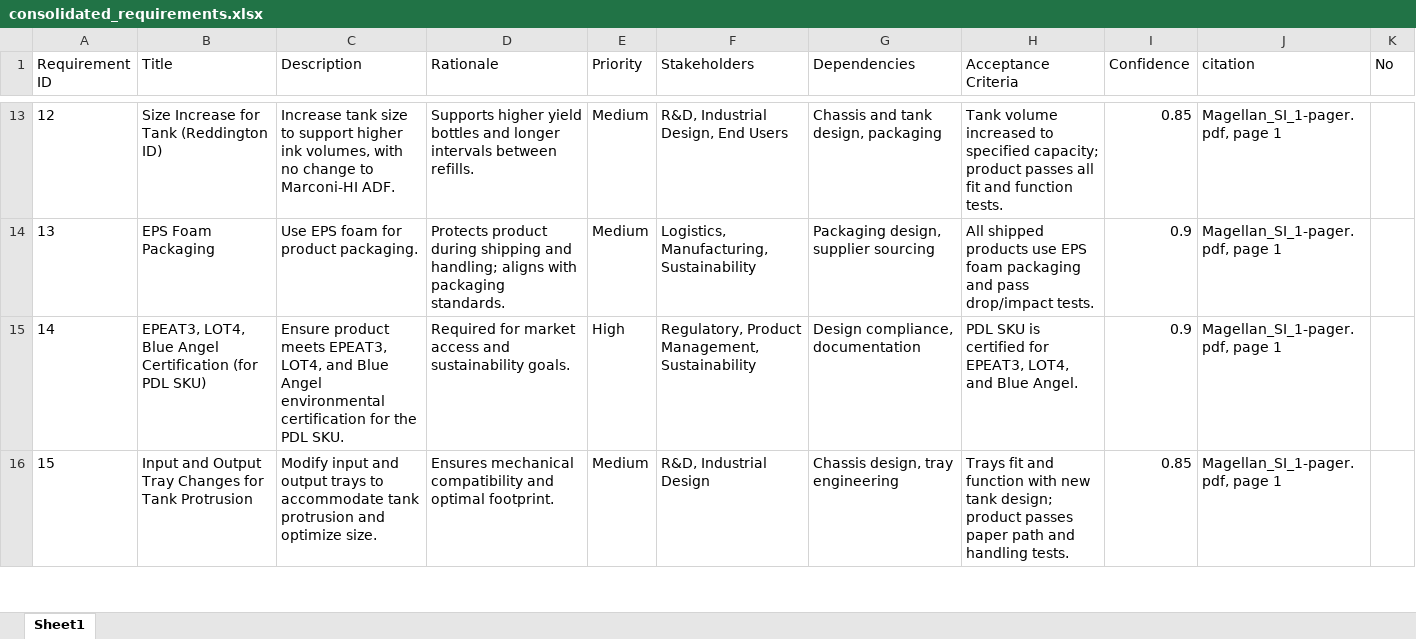
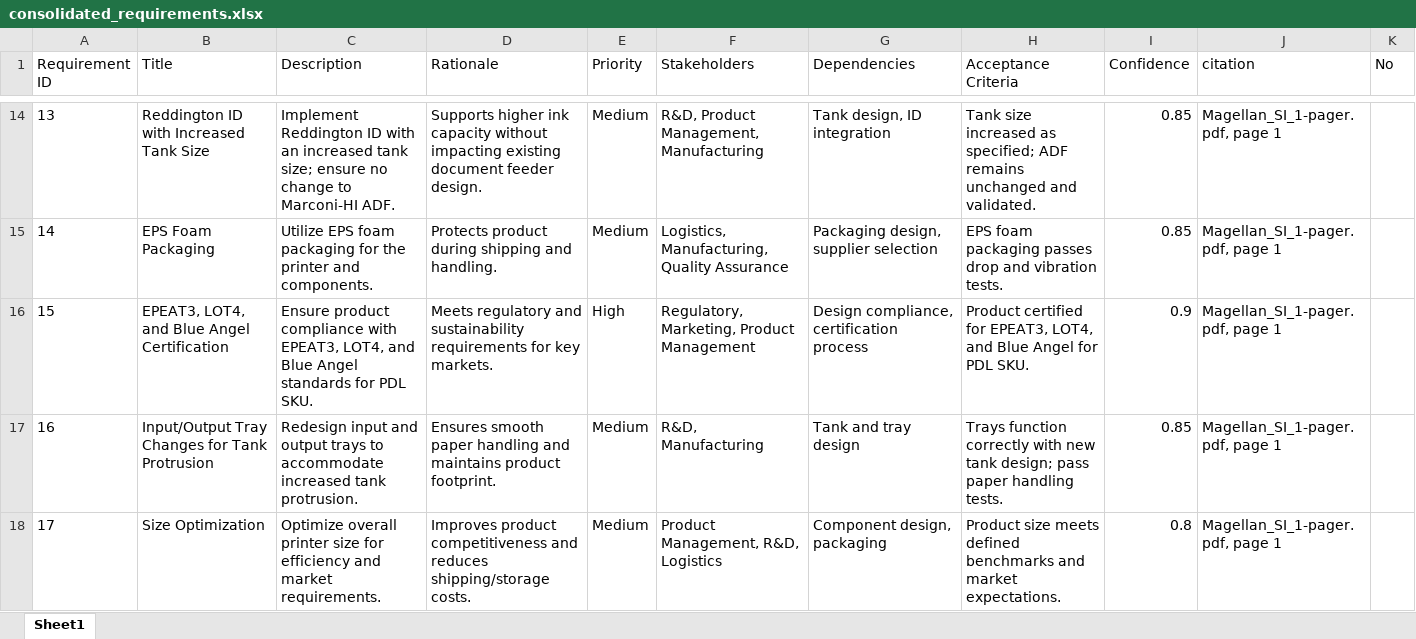
Before and after one commit to hpdxdemo/git_demo, an Excel workbook: consolidation/output/consolidated_requirements.xlsx, sheet Sheet1, drawn as a sheet; only a part is shown, gaps mark what is left out; values as stored, in another font and other column widths than the file's, no borders; addresses are those after the commit; the diff covers the shown part only; the diff names each change by its address in the sheet, - before the commit and + after, or states it on an @@ line.

Commit message:
Update consolidation/output/consolidated_requirements.xlsx

```diff
--- a/consolidation/output/consolidated_requirements.xlsx (sheet Sheet1)
+++ b/consolidation/output/consolidated_requirements.xlsx (sheet Sheet1)
@@ column A (Requirement ID) renumbered between rows 14 and 46 @@
-B14 (Title): Size Increase for Tank (Reddington ID)
+B14 (Title): Reddington ID with Increased Tank Size
-C14 (Description): Increase tank size to support higher ink volumes, with no change…
+C14 (Description): Implement Reddington ID with an increased tank size; ensure no change…
-D14 (Rationale): Supports higher yield bottles and longer intervals between refills.
+D14 (Rationale): Supports higher ink capacity without impacting existing document feeder design.
-F14 (Stakeholders): R&D, Industrial Design, End Users
+F14 (Stakeholders): R&D, Product Management, Manufacturing
-G14 (Dependencies): Chassis and tank design, packaging
+G14 (Dependencies): Tank design, ID integration
-H14 (Acceptance Criteria): Tank volume increased to specified capacity; product passes all fit and function tests.
+H14 (Acceptance Criteria): Tank size increased as specified; ADF remains unchanged and validated.
-C15 (Description): Use EPS foam for product packaging.
+C15 (Description): Utilize EPS foam packaging for the printer and components.
-D15 (Rationale): …shipping and handling; aligns with packaging standards.
+D15 (Rationale): …shipping and handling.
-F15 (Stakeholders): Logistics, Manufacturing, Sustainability
+F15 (Stakeholders): Logistics, Manufacturing, Quality Assurance
-G15 (Dependencies): Packaging design, supplier sourcing
+G15 (Dependencies): Packaging design, supplier selection
-H15 (Acceptance Criteria): All shipped products use EPS foam packaging and pass drop/impact tests.
+H15 (Acceptance Criteria): EPS foam packaging passes drop and vibration tests.
-I15 (Confidence): 0.9
+I15 (Confidence): 0.85
-B16 (Title): EPEAT3, LOT4, Blue Angel Certification (for PDL SKU)
+B16 (Title): EPEAT3, LOT4, and Blue Angel Certification
-C16 (Description): Ensure product meets EPEAT3, LOT4, and Blue Angel environmental certification for the PDL SKU.
+C16 (Description): Ensure product compliance with EPEAT3, LOT4, and Blue Angel standards for PDL SKU.
-D16 (Rationale): Required for market access and sustainability goals.
+D16 (Rationale): Meets regulatory and sustainability requirements for key markets.
-F16 (Stakeholders): Regulatory, Product Management, Sustainability
+F16 (Stakeholders): Regulatory, Marketing, Product Management
-G16 (Dependencies): Design compliance, documentation
+G16 (Dependencies): Design compliance, certification process
-H16 (Acceptance Criteria): PDL SKU is certified for EPEAT3, LOT4, and Blue Angel.
+H16 (Acceptance Criteria): Product certified for EPEAT3, LOT4, and Blue Angel for PDL SKU.
-B17 (Title): Input and Output Tray Changes…
+B17 (Title): Input/Output Tray Changes…
-C17 (Description): Modify input and output trays to accommodate tank protrusion and optimize size.
+C17 (Description): Redesign input and output trays to accommodate increased tank protrusion.
-D17 (Rationale): Ensures mechanical compatibility and optimal footprint.
+D17 (Rationale): Ensures smooth paper handling and maintains product footprint.
-F17 (Stakeholders): R&D, Industrial Design
+F17 (Stakeholders): R&D, Manufacturing
-G17 (Dependencies): Chassis design, tray engineering
+G17 (Dependencies): Tank and tray design
-H17 (Acceptance Criteria): Trays fit and function with new tank design; product passes paper path and handling tests.
+H17 (Acceptance Criteria): Trays function correctly with new tank design; pass paper handling tests.
+row 18: 17 | Size Optimization | Optimize overall printer size for efficiency and market requirements. | Improves product competitiveness and reduces shipping/storage costs. | Medium | Product Management, R&D, Logistics | Component design, packaging | Product size meets defined benchmarks and market expectations. | 0.8 | Magellan_SI_1-pager.pdf, page 1
```
Also changed, not shown: 19 added rows, 16 removed rows and 206 edited cells elsewhere in this sheet.
